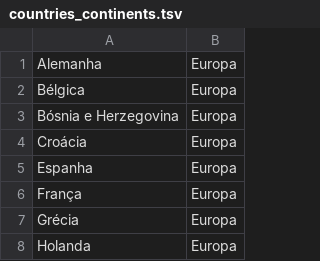
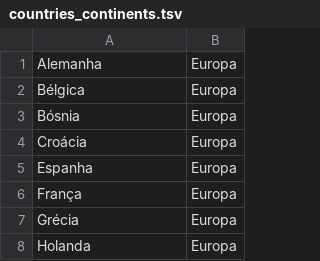
Before and after one commit to gianordoli/world_cup, a TSV file: world_cup_sankey/data/countries_continents.tsv, drawn as a sheet; only a part is shown.

```diff
--- a/world_cup_sankey/data/countries_continents.tsv
+++ b/world_cup_sankey/data/countries_continents.tsv
@@ -2,3 +2,3 @@ Alemanha	Europa
 Bélgica	Europa
-Bósnia e Herzegovina	Europa
+Bósnia	Europa
 Croácia	Europa
```
Also changed, not shown: 3 other files.
